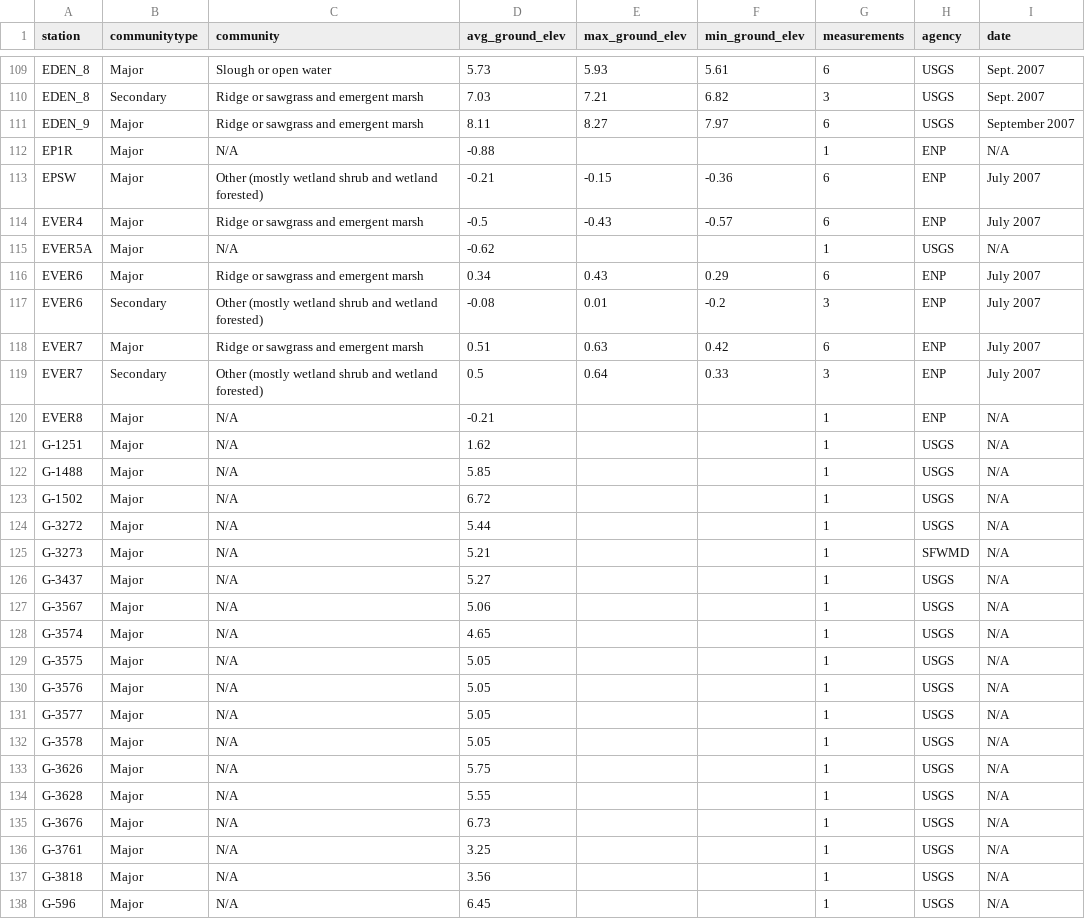
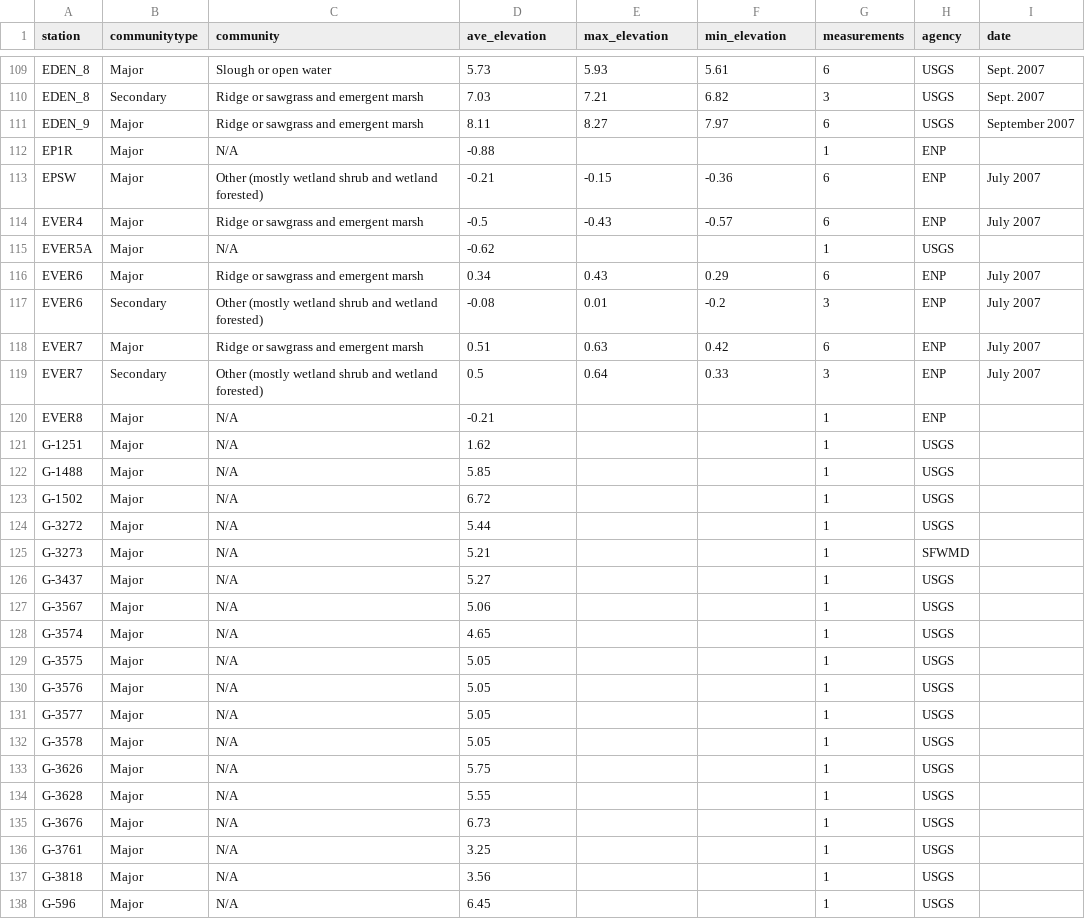
Before and after one commit to weecology/EvergladesWadingBird, a CSV file: Water/vegetation.csv, drawn as a sheet; only a part is shown, gaps mark what is left out; the diff covers the shown part only.

Commit message:
Update EDEN station info [minor]

```diff
--- a/Water/vegetation.csv
+++ b/Water/vegetation.csv
@@ -1 +1 @@
-"station","communitytype","community","avg_ground_elev","max_ground_elev","min_ground_elev","measurements","agency","date"
+station,communitytype,community,ave_elevation,max_elevation,min_elevation,measurements,agency,date
@@ -112 +112 @@
-"EP1R","Major","N/A",-0.88,,,1,"ENP"," N/A"
+EP1R,Major,N/A,-0.88,,,1,ENP,
@@ -115 +115 @@
-"EVER5A","Major","N/A",-0.62,,,1,"USGS"," N/A"
+EVER5A,Major,N/A,-0.62,,,1,USGS,
@@ -120,19 +120,19 @@
-"EVER8","Major","N/A",-0.21,,,1,"ENP"," N/A"
-"G-1251","Major","N/A",1.62,,,1,"USGS"," N/A"
-"G-1488","Major","N/A",5.85,,,1,"USGS"," N/A"
-"G-1502","Major","N/A",6.72,,,1,"USGS"," N/A"
-"G-3272","Major","N/A",5.44,,,1,"USGS"," N/A"
-"G-3273","Major","N/A",5.21,,,1,"SFWMD"," N/A"
-"G-3437","Major","N/A",5.27,,,1,"USGS"," N/A"
-"G-3567","Major","N/A",5.06,,,1,"USGS"," N/A"
-"G-3574","Major","N/A",4.65,,,1,"USGS"," N/A"
-"G-3575","Major","N/A",5.05,,,1,"USGS"," N/A"
-"G-3576","Major","N/A",5.05,,,1,"USGS"," N/A"
-"G-3577","Major","N/A",5.05,,,1,"USGS"," N/A"
-"G-3578","Major","N/A",5.05,,,1,"USGS"," N/A"
-"G-3626","Major","N/A",5.75,,,1,"USGS"," N/A"
-"G-3628","Major","N/A",5.55,,,1,"USGS"," N/A"
-"G-3676","Major","N/A",6.73,,,1,"USGS"," N/A"
-"G-3761","Major","N/A",3.25,,,1,"USGS"," N/A"
-"G-3818","Major","N/A",3.56,,,1,"USGS"," N/A"
-"G-596","Major","N/A",6.45,,,1,"USGS"," N/A"
+EVER8,Major,N/A,-0.21,,,1,ENP,
+G-1251,Major,N/A,1.62,,,1,USGS,
+G-1488,Major,N/A,5.85,,,1,USGS,
+G-1502,Major,N/A,6.72,,,1,USGS,
+G-3272,Major,N/A,5.44,,,1,USGS,
+G-3273,Major,N/A,5.21,,,1,SFWMD,
+G-3437,Major,N/A,5.27,,,1,USGS,
+G-3567,Major,N/A,5.06,,,1,USGS,
+G-3574,Major,N/A,4.65,,,1,USGS,
+G-3575,Major,N/A,5.05,,,1,USGS,
+G-3576,Major,N/A,5.05,,,1,USGS,
+G-3577,Major,N/A,5.05,,,1,USGS,
+G-3578,Major,N/A,5.05,,,1,USGS,
+G-3626,Major,N/A,5.75,,,1,USGS,
+G-3628,Major,N/A,5.55,,,1,USGS,
+G-3676,Major,N/A,6.73,,,1,USGS,
+G-3761,Major,N/A,3.25,,,1,USGS,
+G-3818,Major,N/A,3.56,,,1,USGS,
+G-596,Major,N/A,6.45,,,1,USGS,
```
Also changed, not shown: 1 moved row and 11 edited cells elsewhere in this file, Water/stations.csv, 2 other files.
